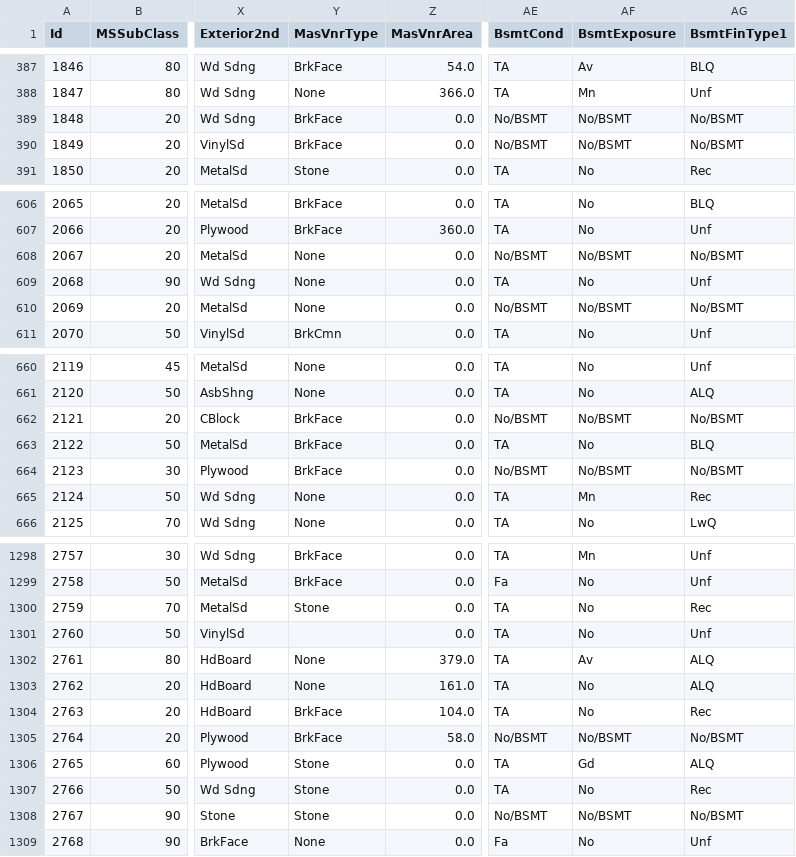
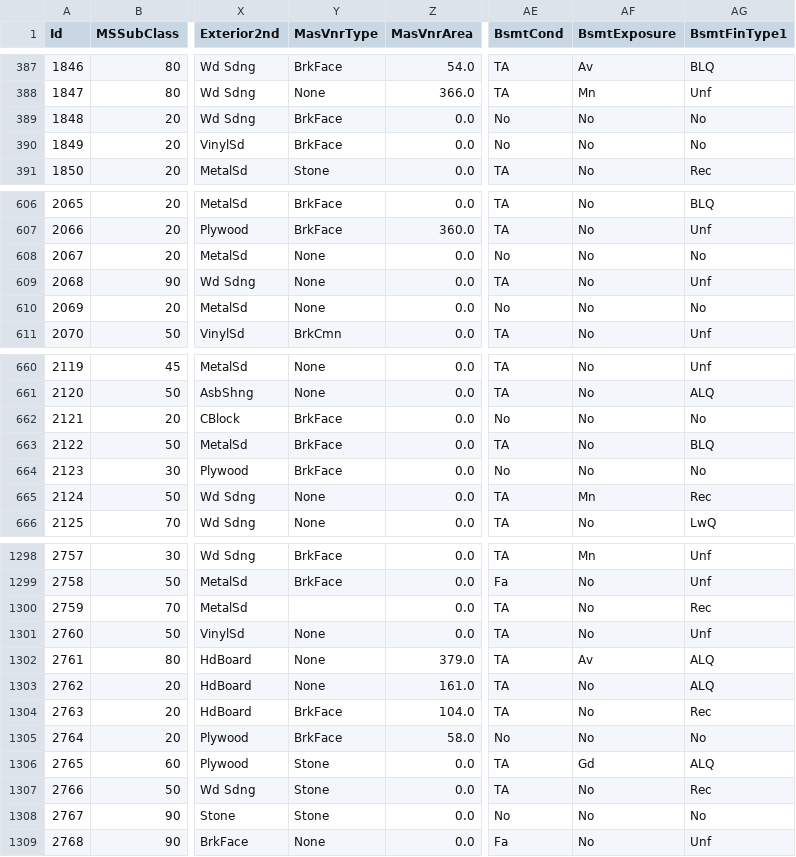
Before and after one commit to Veni8760/Machine_Learning_House_Prediction_Project, a CSV file: data/processed/test_data_cleaned_folder/test_data_cleaned.csv, drawn as a sheet; only a part is shown, gaps mark what is left out; the diff covers the shown part only; the diff names each change by its address in the sheet, - before the commit and + after, or states it on an @@ line.

```diff
--- a/data/processed/test_data_cleaned_folder/test_data_cleaned.csv
+++ b/data/processed/test_data_cleaned_folder/test_data_cleaned.csv
-AE389:AE390 (BsmtCond): No/BSMT
+AE389:AE390 (BsmtCond): No
-AF389:AF390 (BsmtExposure): No/BSMT
+AF389:AF390 (BsmtExposure): No
-AG389:AG390 (BsmtFinType1): No/BSMT
+AG389:AG390 (BsmtFinType1): No
-AE608 (BsmtCond): No/BSMT
+AE608 (BsmtCond): No
-AF608 (BsmtExposure): No/BSMT
+AF608 (BsmtExposure): No
-AG608 (BsmtFinType1): No/BSMT
+AG608 (BsmtFinType1): No
-AE610 (BsmtCond): No/BSMT
+AE610 (BsmtCond): No
-AF610 (BsmtExposure): No/BSMT
+AF610 (BsmtExposure): No
-AG610 (BsmtFinType1): No/BSMT
+AG610 (BsmtFinType1): No
-AE662 (BsmtCond): No/BSMT
+AE662 (BsmtCond): No
-AF662 (BsmtExposure): No/BSMT
+AF662 (BsmtExposure): No
-AG662 (BsmtFinType1): No/BSMT
+AG662 (BsmtFinType1): No
-AE664 (BsmtCond): No/BSMT
+AE664 (BsmtCond): No
-AF664 (BsmtExposure): No/BSMT
+AF664 (BsmtExposure): No
-AG664 (BsmtFinType1): No/BSMT
+AG664 (BsmtFinType1): No
-Y1300 (MasVnrType): Stone
+Y1300 (MasVnrType): (empty)
-Y1301 (MasVnrType): (empty)
+Y1301 (MasVnrType): None
-AE1305 (BsmtCond): No/BSMT
+AE1305 (BsmtCond): No
-AF1305 (BsmtExposure): No/BSMT
+AF1305 (BsmtExposure): No
-AG1305 (BsmtFinType1): No/BSMT
+AG1305 (BsmtFinType1): No
-AE1308 (BsmtCond): No/BSMT
+AE1308 (BsmtCond): No
-AF1308 (BsmtExposure): No/BSMT
+AF1308 (BsmtExposure): No
-AG1308 (BsmtFinType1): No/BSMT
+AG1308 (BsmtFinType1): No
```
Also changed, not shown: 149 edited cells elsewhere in this file, data/processed/training_data_cleaned_folder/training_data_cleaned.csv, 7 other files.
